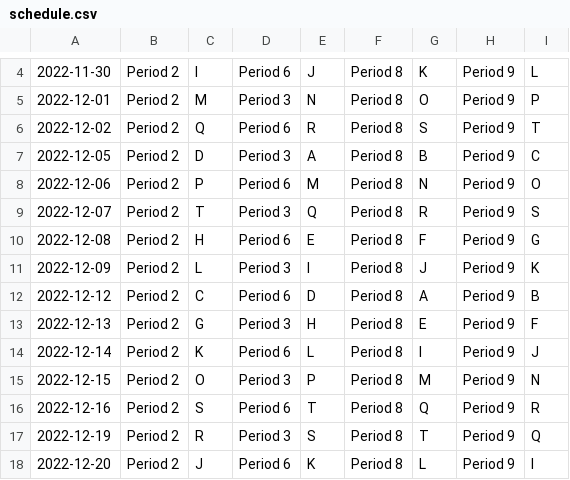
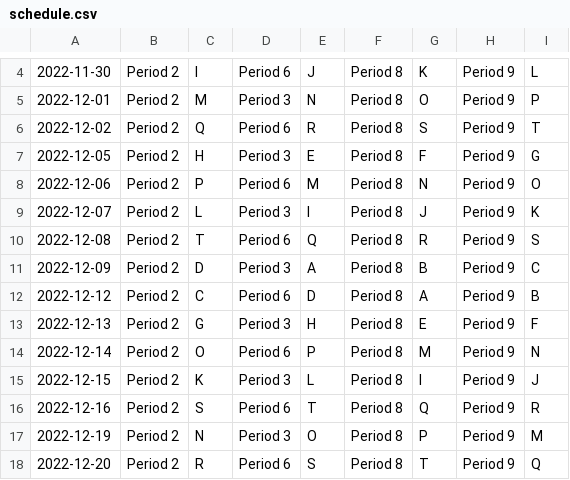
Before and after one commit to Jorge-D-Robles/projects, a CSV file: schedule/schedule.csv, drawn as a sheet; only a part is shown, gaps mark what is left out; the diff covers the shown part only; the diff names each change by its address in the sheet, - before the commit and + after, or states it on an @@ line.

Commit message:
finished java schedule builder

```diff
--- a/schedule/schedule.csv
+++ b/schedule/schedule.csv
-C7: D
+C7: H
-E7: A
+E7: E
-G7: B
+G7: F
-I7: C
+I7: G
-C9: T
+C9: L
-E9: Q
+E9: I
-G9: R
+G9: J
-I9: S
+I9: K
-C10: H
+C10: T
-E10: E
+E10: Q
-G10: F
+G10: R
-I10: G
+I10: S
-C11: L
+C11: D
-E11: I
+E11: A
-G11: J
+G11: B
-I11: K
+I11: C
-C14: K
+C14: O
-E14: L
+E14: P
-G14: I
+G14: M
-I14: J
+I14: N
-C15: O
+C15: K
-E15: P
+E15: L
-G15: M
+G15: I
-I15: N
+I15: J
-C17: R
+C17: N
-E17: S
+E17: O
-G17: T
+G17: P
-I17: Q
+I17: M
-C18: J
+C18: R
-E18: K
+E18: S
-G18: L
+G18: T
-I18: I
+I18: Q
```
Also changed, not shown: 12 edited cells elsewhere in this file, 5 other files.
